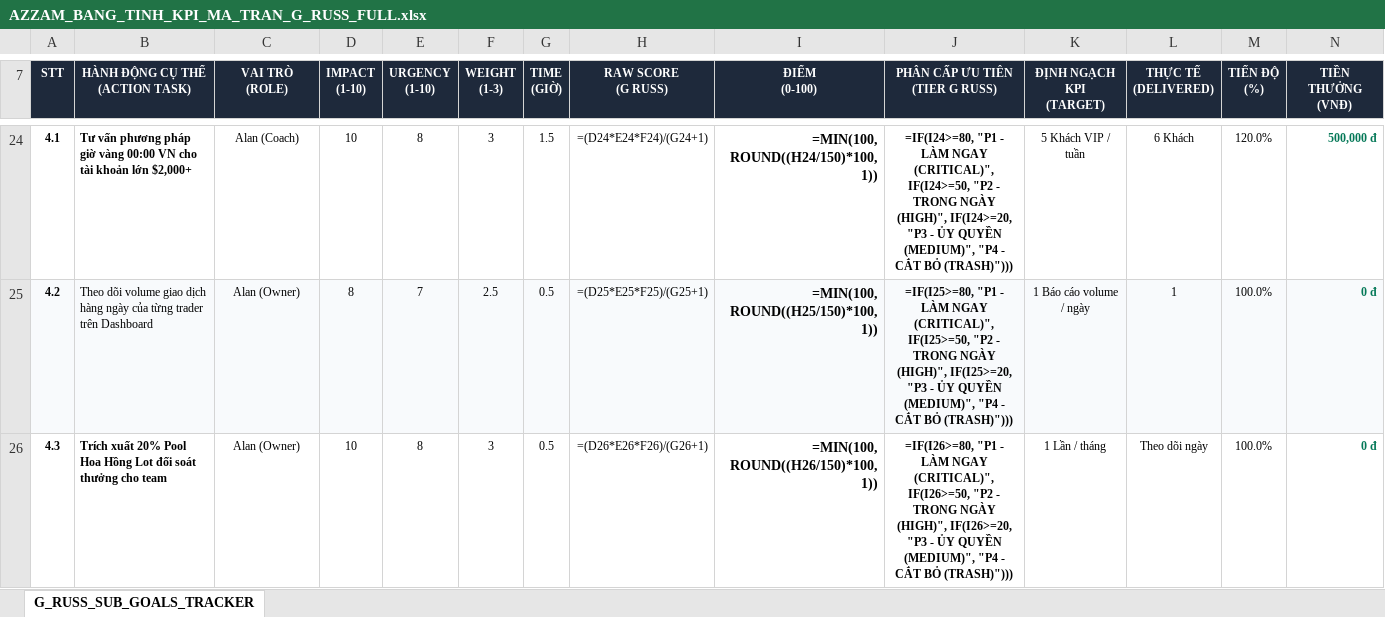
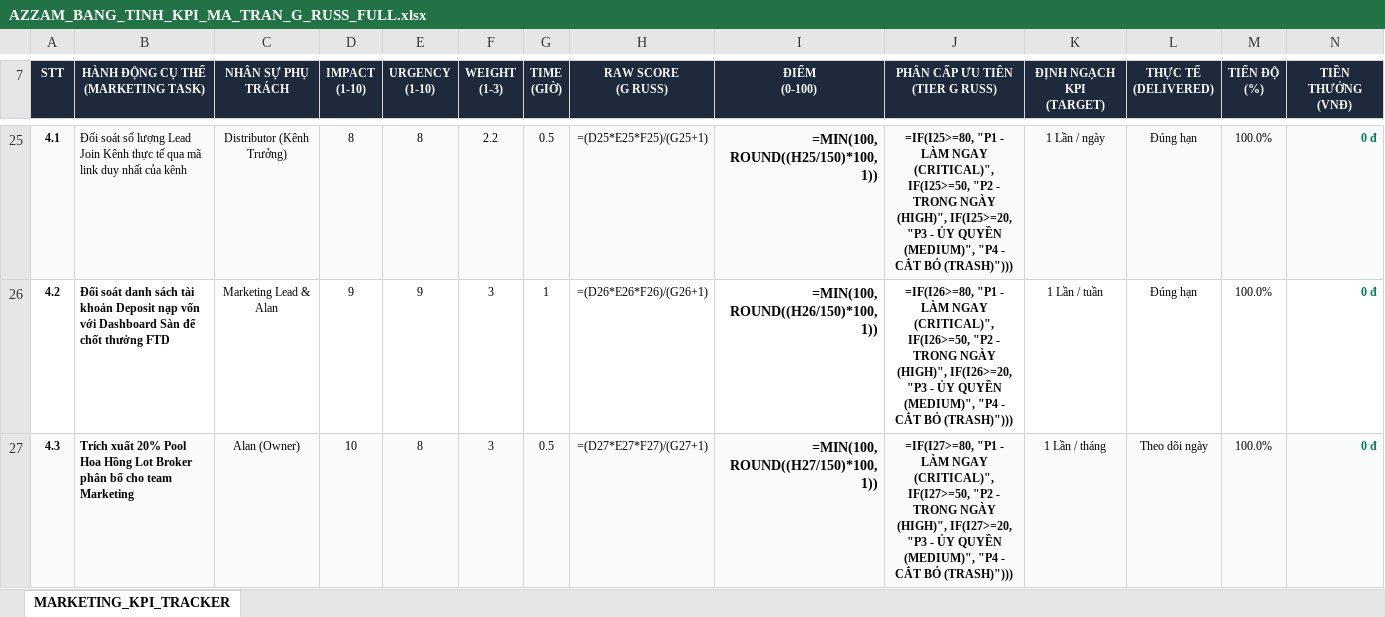
Before and after one commit to hoangkyanh2805-ux/chart, an Excel workbook: livrables/AZZAM_BANG_TINH_KPI_MA_TRAN_G_RUSS_FULL.xlsx, sheet MARKETING_KPI_TRACKER, drawn as a sheet; only a part is shown, gaps mark what is left out; values as stored, in another font and other column widths than the file's, no borders; formulas without a stored value are shown as written; addresses are those after the commit; the diff covers the shown part only; the diff names each change by its address in the sheet, - before the commit and + after, or states it on an @@ line.

Commit message:
feat(marketing): refine plan exclusively for Marketing department (View, Join, Deposit) with zero Sale dependencies

```diff
--- a/livrables/AZZAM_BANG_TINH_KPI_MA_TRAN_G_RUSS_FULL.xlsx (sheet MARKETING_KPI_TRACKER)
+++ b/livrables/AZZAM_BANG_TINH_KPI_MA_TRAN_G_RUSS_FULL.xlsx (sheet MARKETING_KPI_TRACKER)
-sheet tab: G_RUSS_SUB_GOALS_TRACKER
+sheet tab: MARKETING_KPI_TRACKER
-B7: HÀNH ĐỘNG CỤ THỂ (ACTION TASK)
+B7: HÀNH ĐỘNG CỤ THỂ (MARKETING TASK)
-C7: VAI TRÒ (ROLE)
+C7: NHÂN SỰ PHỤ TRÁCH
-A25:N25 fill: none
+A25:N25 fill: #F8FAFC
-B25: Tư vấn phương pháp giờ vàng 00:00 VN cho tài khoản lớn $2,000+
+B25: Đối soát số lượng Lead Join Kênh thực tế qua mã link duy nhất của kênh
-B25 bold: on
+B25 bold: off
-C25 (NHÂN SỰ PHỤ TRÁCH): Alan (Coach)
+C25 (NHÂN SỰ PHỤ TRÁCH): Distributor (Kênh Trưởng)
-D25 (IMPACT (1-10)): 10
+D25 (IMPACT (1-10)): 8
-F25 (WEIGHT (1-3)): 3
+F25 (WEIGHT (1-3)): 2.2
-G25 (TIME (GIỜ)): 1.5
+G25 (TIME (GIỜ)): 0.5
-H25 (RAW SCORE (G RUSS)): =(D24*E24*F24)/(G24+1)
+H25 (RAW SCORE (G RUSS)): =(D25*E25*F25)/(G25+1)
-I25 (ĐIỂM (0-100)): =MIN(100, ROUND((H24/150)*100, 1))
+I25 (ĐIỂM (0-100)): =MIN(100, ROUND((H25/150)*100, 1))
-J25 (PHÂN CẤP ƯU TIÊN (TIER G RUSS)): =IF(I24>=80, "P1 - LÀM NGAY (CRITICAL)", IF(I24>=50, "P2 - TRONG NGÀY (HIGH)", IF(I24>=20, "P3 -…
+J25 (PHÂN CẤP ƯU TIÊN (TIER G RUSS)): =IF(I25>=80, "P1 - LÀM NGAY (CRITICAL)", IF(I25>=50, "P2 - TRONG NGÀY (HIGH)", IF(I25>=20, "P3 -…
-K25 (ĐỊNH NGẠCH KPI (TARGET)): 5 Khách VIP / tuần
+K25 (ĐỊNH NGẠCH KPI (TARGET)): 1 Lần / ngày
-L25 (THỰC TẾ (DELIVERED)): 6 Khách
+L25 (THỰC TẾ (DELIVERED)): Đúng hạn
-M25 (TIẾN ĐỘ (%)): 120.0%
+M25 (TIẾN ĐỘ (%)): 100.0%
-N25 (TIỀN THƯỞNG (VNĐ)): 500,000 đ
+N25 (TIỀN THƯỞNG (VNĐ)): 0 đ
-A26:N26 fill: #F8FAFC
+A26:N26 fill: none
-B26: Theo dõi volume giao dịch hàng ngày của từng trader trên Dashboard
+B26: Đối soát danh sách tài khoản Deposit nạp vốn với Dashboard Sàn để chốt thưởng FTD
-B26 bold: off
+B26 bold: on
-C26 (NHÂN SỰ PHỤ TRÁCH): Alan (Owner)
+C26 (NHÂN SỰ PHỤ TRÁCH): Marketing Lead & Alan
-D26 (IMPACT (1-10)): 8
+D26 (IMPACT (1-10)): 9
-E26 (URGENCY (1-10)): 7
+E26 (URGENCY (1-10)): 9
-F26 (WEIGHT (1-3)): 2.5
+F26 (WEIGHT (1-3)): 3
-G26 (TIME (GIỜ)): 0.5
+G26 (TIME (GIỜ)): 1
-H26 (RAW SCORE (G RUSS)): =(D25*E25*F25)/(G25+1)
+H26 (RAW SCORE (G RUSS)): =(D26*E26*F26)/(G26+1)
-I26 (ĐIỂM (0-100)): =MIN(100, ROUND((H25/150)*100, 1))
+I26 (ĐIỂM (0-100)): =MIN(100, ROUND((H26/150)*100, 1))
-J26 (PHÂN CẤP ƯU TIÊN (TIER G RUSS)): =IF(I25>=80, "P1 - LÀM NGAY (CRITICAL)", IF(I25>=50, "P2 - TRONG NGÀY (HIGH)", IF(I25>=20, "P3 -…
+J26 (PHÂN CẤP ƯU TIÊN (TIER G RUSS)): =IF(I26>=80, "P1 - LÀM NGAY (CRITICAL)", IF(I26>=50, "P2 - TRONG NGÀY (HIGH)", IF(I26>=20, "P3 -…
-K26 (ĐỊNH NGẠCH KPI (TARGET)): 1 Báo cáo volume / ngày
+K26 (ĐỊNH NGẠCH KPI (TARGET)): 1 Lần / tuần
-L26 (THỰC TẾ (DELIVERED)): 1
+L26 (THỰC TẾ (DELIVERED)): Đúng hạn
-A27:N27 fill: none
+A27:N27 fill: #F8FAFC
-B27: …Hồng Lot đối soát thưởng cho team
+B27: …Hồng Lot Broker phân bổ cho team Marketing
-H27 (RAW SCORE (G RUSS)): =(D26*E26*F26)/(G26+1)
+H27 (RAW SCORE (G RUSS)): =(D27*E27*F27)/(G27+1)
-I27 (ĐIỂM (0-100)): =MIN(100, ROUND((H26/150)*100, 1))
+I27 (ĐIỂM (0-100)): =MIN(100, ROUND((H27/150)*100, 1))
-J27 (PHÂN CẤP ƯU TIÊN (TIER G RUSS)): =IF(I26>=80, "P1 - LÀM NGAY (CRITICAL)", IF(I26>=50, "P2 - TRONG NGÀY (HIGH)", IF(I26>=20, "P3 -…
+J27 (PHÂN CẤP ƯU TIÊN (TIER G RUSS)): =IF(I27>=80, "P1 - LÀM NGAY (CRITICAL)", IF(I27>=50, "P2 - TRONG NGÀY (HIGH)", IF(I27>=20, "P3 -…
```
Also changed, not shown: 7 added rows, 6 removed rows, 52 edited cells and cell formats elsewhere in this sheet, 1 other file.
